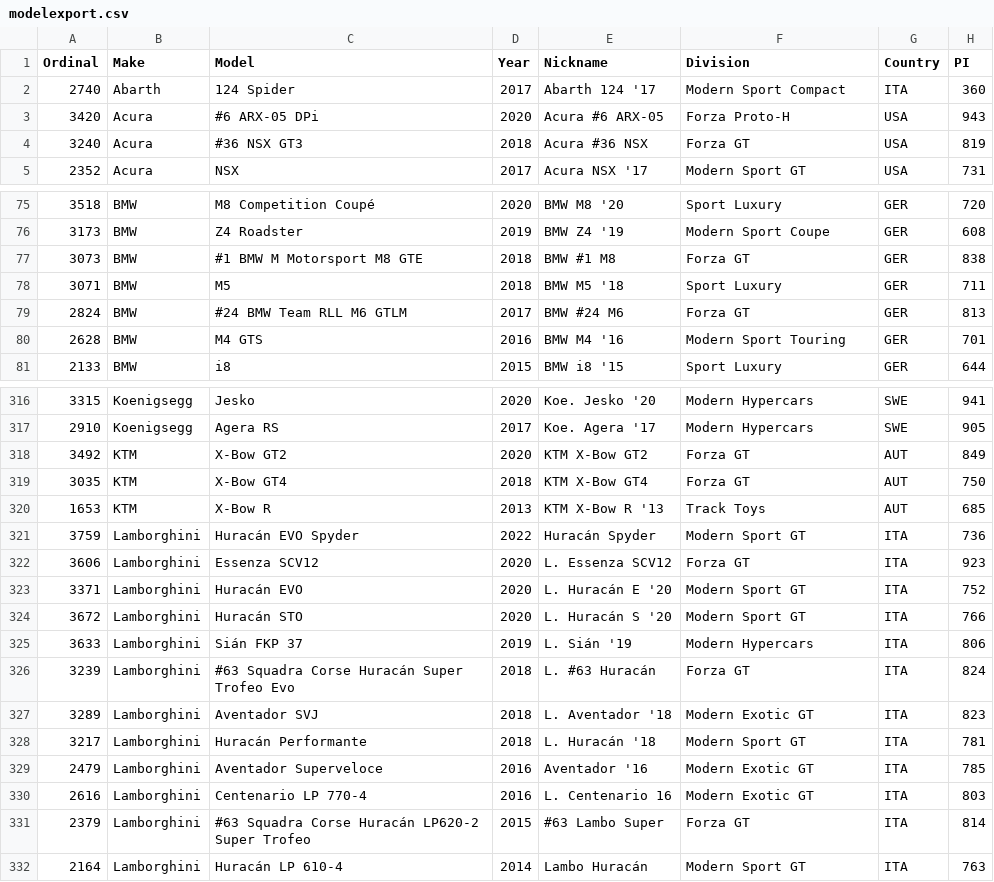
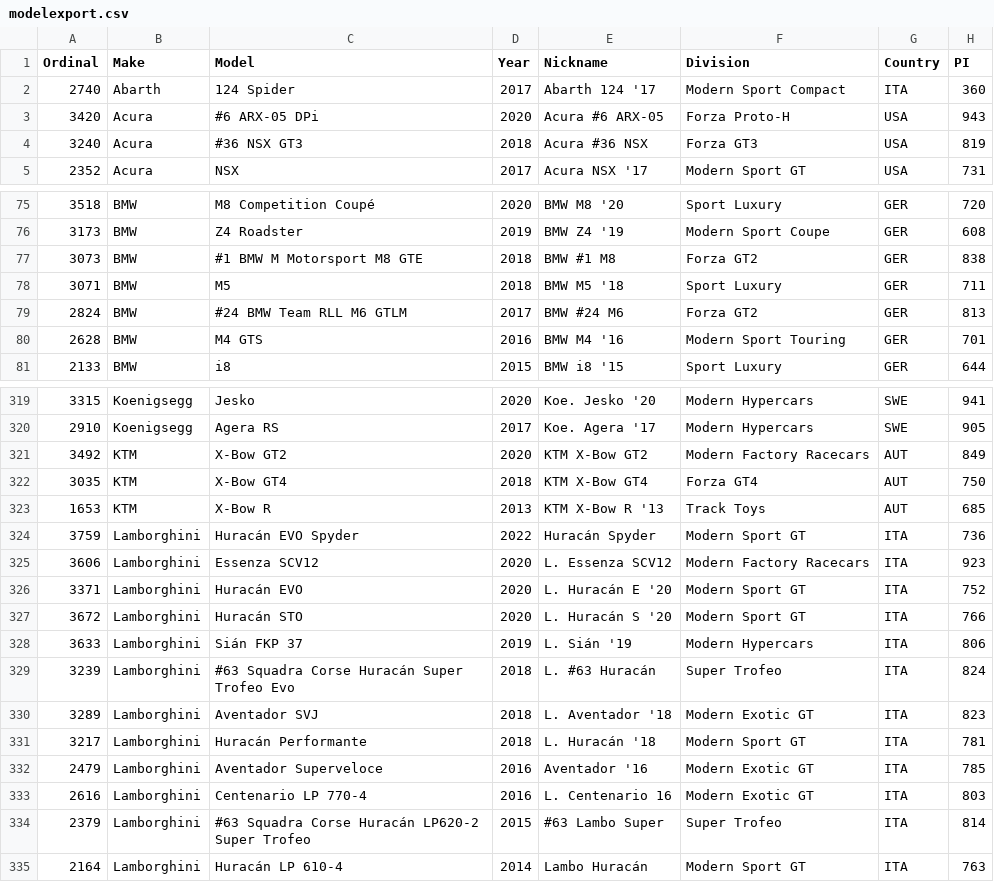
Before and after one commit to AmiralPatate/FM23Data, a CSV file: modelexport.csv, drawn as a sheet; only a part is shown, gaps mark what is left out; addresses are those after the commit; the diff covers the shown part only; the diff names each change by its address in the sheet, - before the commit and + after, or states it on an @@ line.

```diff
--- a/modelexport.csv
+++ b/modelexport.csv
-F4 (Division): Forza GT
+F4 (Division): Forza GT3
-F77 (Division): Forza GT
+F77 (Division): Forza GT2
-F79 (Division): Forza GT
+F79 (Division): Forza GT2
-F321 (Division): Forza GT
+F321 (Division): Modern Factory Racecars
-F322 (Division): Forza GT
+F322 (Division): Forza GT4
-F325 (Division): Forza GT
+F325 (Division): Modern Factory Racecars
-F329 (Division): Forza GT
+F329 (Division): Super Trofeo
-F334 (Division): Forza GT
+F334 (Division): Super Trofeo
```
Also changed, not shown: 3 added rows and 32 edited cells elsewhere in this file.
